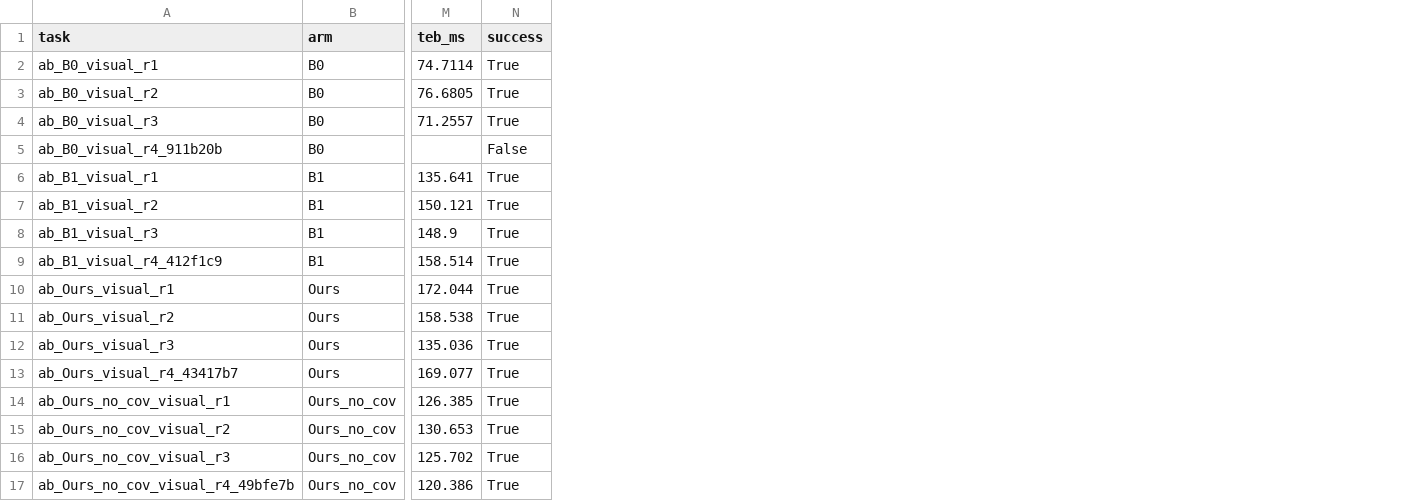
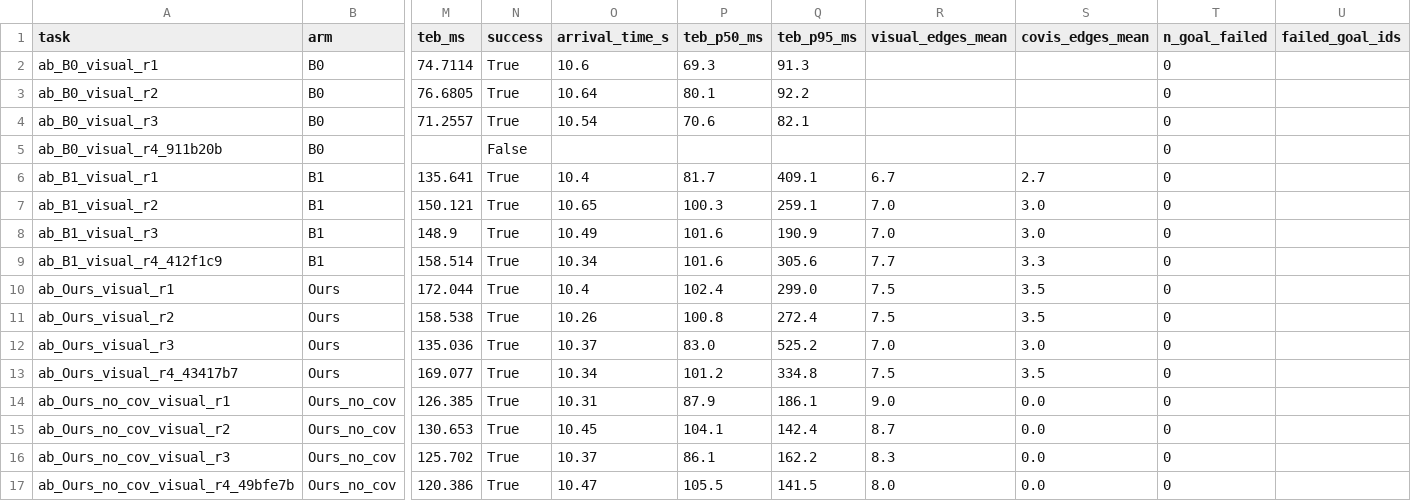
Before and after one commit to xgmszlx/ac-2, a CSV file: results/ab_table_generated.csv, drawn as a sheet; only a part is shown, gaps mark what is left out; the diff names each change by its address in the sheet, - before the commit and + after, or states it on an @@ line.

Commit message:
close-out per the final review: invalidation statement, p50/p95 timing, arrival times, embedded generated table
- REPORT 0 states plainly that the multi-waypoint generation's A/B does NOT hold (per-arm
  failure counts differ, all on the (5.27,0.87) status=4 abort) and is archived as an invalid
  comparison rather than as a method result.
- tools/run_extras.py derives the fields the review asked for from the logs themselves:
  arrival_time_s (dispatch -> result), the real TEB distribution (p50/p95/max over every
  control-cycle sample) and the mean visual/covis edge counts. The tail is the sharper
  finding: B0 p95 = 82-92 ms (inside the 100 ms period) while the edge arms are at
  259-409 ms, i.e. 2.6-4.1x over budget.
- tools/ab_summary.py now re-applies the extras after eval_run rewrites metrics.json, and
  the report embeds the generated per-run and per-arm tables verbatim.
- Appendix 8 also cites the orchestrator's independently observed
  'vertices=18 visual_edges=18 covis_edges=16' line.

```diff
--- a/results/ab_table_generated.csv
+++ b/results/ab_table_generated.csv
+column O (arrival_time_s), rows 2-17: 10.6 | 10.64 | 10.54 |  | 10.4 | 10.65 | 10.49 | 10.34 | 10.4 | 10.26 | 10.37 | 10.34 | 10.31 | 10.45 | 10.37 | 10.47
+column P (teb_p50_ms), rows 2-17: 69.3 | 80.1 | 70.6 |  | 81.7 | 100.3 | 101.6 | 101.6 | 102.4 | 100.8 | 83.0 | 101.2 | 87.9 | 104.1 | 86.1 | 105.5
+column Q (teb_p95_ms), rows 2-17: 91.3 | 92.2 | 82.1 |  | 409.1 | 259.1 | 190.9 | 305.6 | 299.0 | 272.4 | 525.2 | 334.8 | 186.1 | 142.4 | 162.2 | 141.5
+column R (visual_edges_mean), rows 6-17: 6.7 | 7.0 | 7.0 | 7.7 | 7.5 | 7.5 | 7.0 | 7.5 | 9.0 | 8.7 | 8.3 | 8.0
+column S (covis_edges_mean), rows 6-17: 2.7 | 3.0 | 3.0 | 3.3 | 3.5 | 3.5 | 3.0 | 3.5 | 0.0 | 0.0 | 0.0 | 0.0
+column T (n_goal_failed), rows 2-17: all 0
+column U (failed_goal_ids), empty
```
Also changed, not shown: 5 other files.
